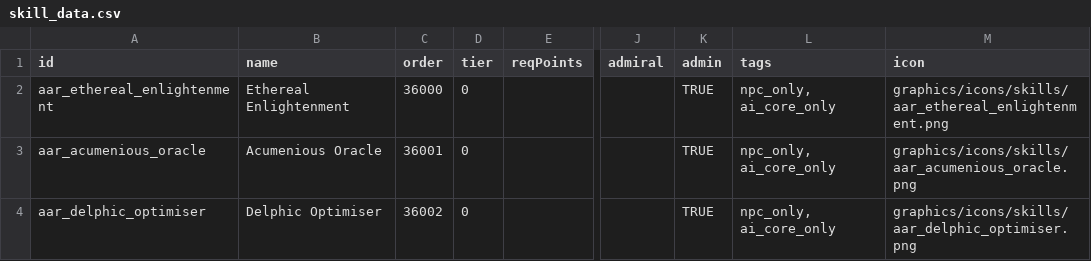
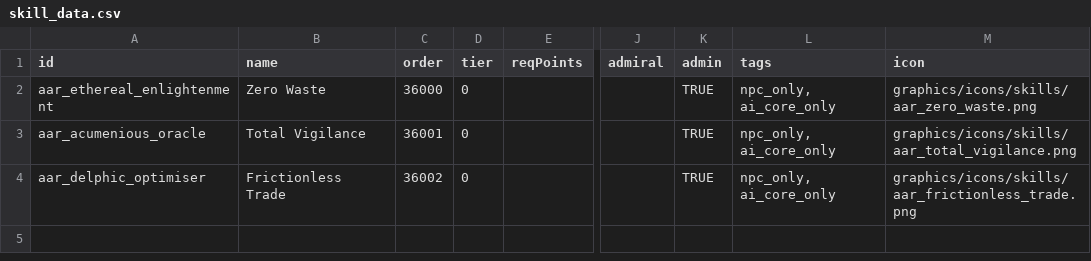
Before and after one commit to andrzejsokolowski/starsector-astral-ascension-renewed, a CSV file: data/characters/skills/skill_data.csv, drawn as a sheet; only a part is shown, gaps mark what is left out; the diff names each change by its address in the sheet, - before the commit and + after, or states it on an @@ line.

```diff
--- a/data/characters/skills/skill_data.csv
+++ b/data/characters/skills/skill_data.csv
-B2 (name): Ethereal Enlightenment
+B2 (name): Zero Waste
-M2 (icon): graphics/icons/skills/aar_ethereal_enlightenment.png
+M2 (icon): graphics/icons/skills/aar_zero_waste.png
-B3 (name): Acumenious Oracle
+B3 (name): Total Vigilance
-M3 (icon): graphics/icons/skills/aar_acumenious_oracle.png
+M3 (icon): graphics/icons/skills/aar_total_vigilance.png
-B4 (name): Delphic Optimiser
+B4 (name): Frictionless Trade
-M4 (icon): graphics/icons/skills/aar_delphic_optimiser.png
+M4 (icon): graphics/icons/skills/aar_frictionless_trade.png
```
Also changed, not shown: 24 other files.
